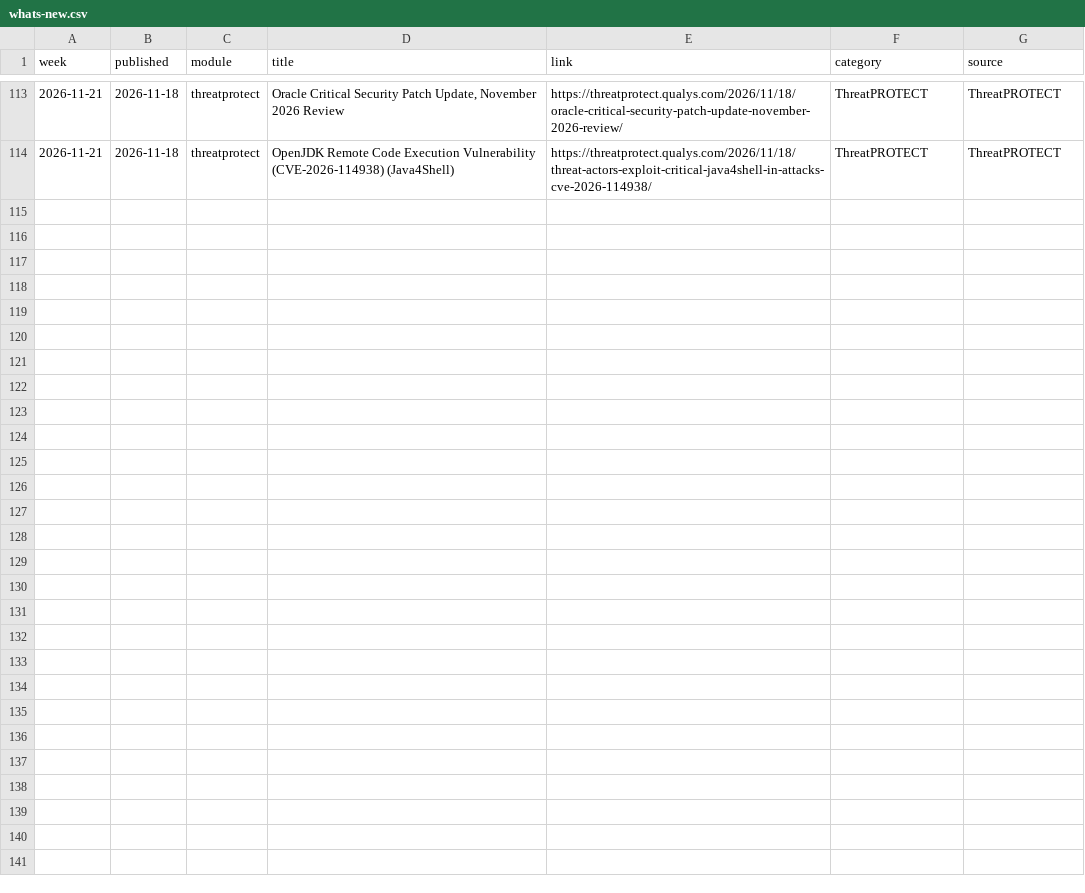
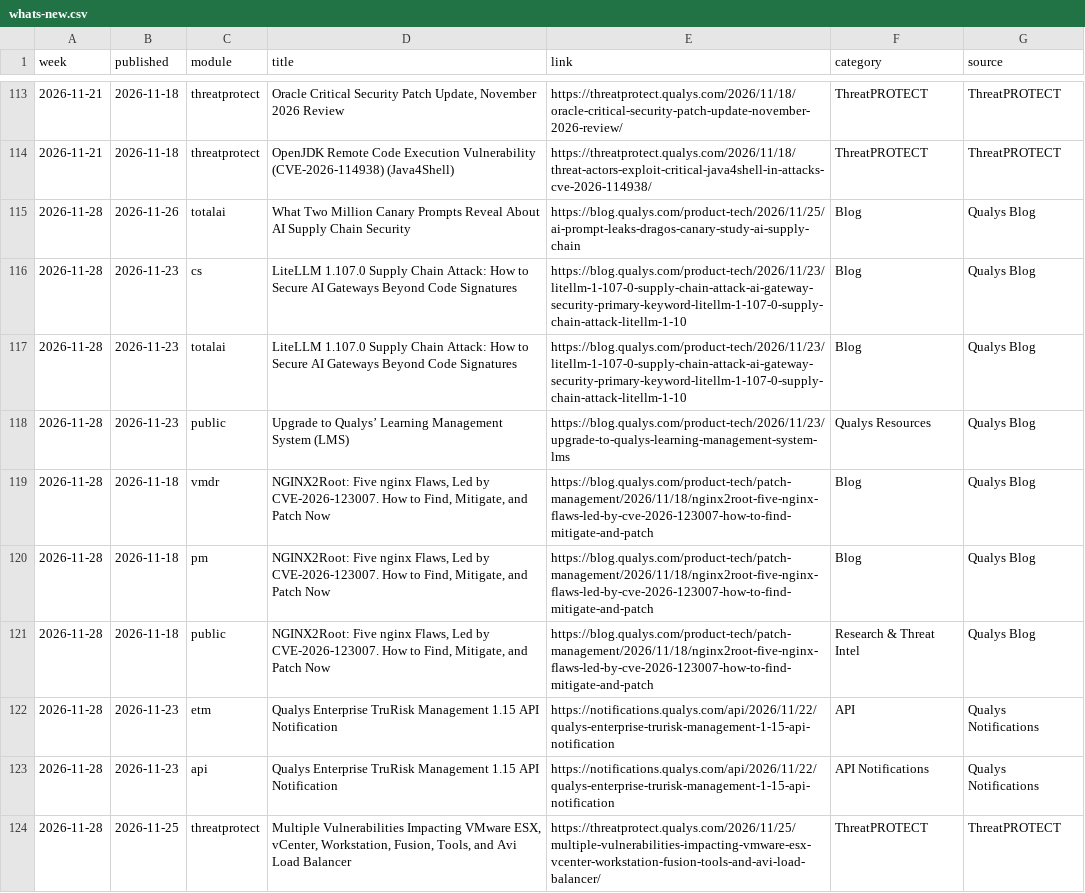
Before and after one commit to rvarshney1992/qualys_links, a CSV file: links/whats-new.csv, drawn as a sheet; only a part is shown, gaps mark what is left out; the diff names each change by its address in the sheet, - before the commit and + after, or states it on an @@ line.

```diff
--- a/links/whats-new.csv
+++ b/links/whats-new.csv
+row 115: 2026-11-28 | 2026-11-26 | totalai | What Two Million Canary Prompts Reveal About AI Supply Chain Security | https://blog.qualys.com/product-tech/2026/11/25/ai-prompt-leaks-dragos-canary-study-ai-supply-chain | Blog | Qualys Blog
+row 116: 2026-11-28 | 2026-11-23 | cs | LiteLLM 1.107.0 Supply Chain Attack: How to Secure AI Gateways Beyond Code Signatures | https://blog.qualys.com/product-tech/2026/11/23/litellm-1-107-0-supply-chain-attack-ai-gateway-security-primary-keyword-litellm-1-107-0-supply-chain-attack-litellm-1-10 | Blog | Qualys Blog
+row 117: 2026-11-28 | 2026-11-23 | totalai | LiteLLM 1.107.0 Supply Chain Attack: How to Secure AI Gateways Beyond Code Signatures | https://blog.qualys.com/product-tech/2026/11/23/litellm-1-107-0-supply-chain-attack-ai-gateway-security-primary-keyword-litellm-1-107-0-supply-chain-attack-litellm-1-10 | Blog | Qualys Blog
+row 118: 2026-11-28 | 2026-11-23 | public | Upgrade to Qualys’ Learning Management System (LMS) | https://blog.qualys.com/product-tech/2026/11/23/upgrade-to-qualys-learning-management-system-lms | Qualys Resources | Qualys Blog
+row 119: 2026-11-28 | 2026-11-18 | vmdr | NGINX2Root: Five nginx Flaws, Led by CVE-2026-123007. How to Find, Mitigate, and Patch Now | https://blog.qualys.com/product-tech/patch-management/2026/11/18/nginx2root-five-nginx-flaws-led-by-cve-2026-123007-how-to-find-mitigate-and-patch | Blog | Qualys Blog
+row 120: 2026-11-28 | 2026-11-18 | pm | NGINX2Root: Five nginx Flaws, Led by CVE-2026-123007. How to Find, Mitigate, and Patch Now | https://blog.qualys.com/product-tech/patch-management/2026/11/18/nginx2root-five-nginx-flaws-led-by-cve-2026-123007-how-to-find-mitigate-and-patch | Blog | Qualys Blog
+row 121: 2026-11-28 | 2026-11-18 | public | NGINX2Root: Five nginx Flaws, Led by CVE-2026-123007. How to Find, Mitigate, and Patch Now | https://blog.qualys.com/product-tech/patch-management/2026/11/18/nginx2root-five-nginx-flaws-led-by-cve-2026-123007-how-to-find-mitigate-and-patch | Research & Threat Intel | Qualys Blog
+row 122: 2026-11-28 | 2026-11-23 | etm | Qualys Enterprise TruRisk Management 1.15 API Notification | https://notifications.qualys.com/api/2026/11/22/qualys-enterprise-trurisk-management-1-15-api-notification | API | Qualys Notifications
+row 123: 2026-11-28 | 2026-11-23 | api | Qualys Enterprise TruRisk Management 1.15 API Notification | https://notifications.qualys.com/api/2026/11/22/qualys-enterprise-trurisk-management-1-15-api-notification | API Notifications | Qualys Notifications
+row 124: 2026-11-28 | 2026-11-25 | threatprotect | Multiple Vulnerabilities Impacting VMware ESX, vCenter, Workstation, Fusion, Tools, and Avi Load Balancer | https://threatprotect.qualys.com/2026/11/25/multiple-vulnerabilities-impacting-vmware-esx-vcenter-workstation-fusion-tools-and-avi-load-balancer/ | ThreatPROTECT | ThreatPROTECT
```
Also changed, not shown: links/cs.csv, links/pm.csv, 5 other files.
